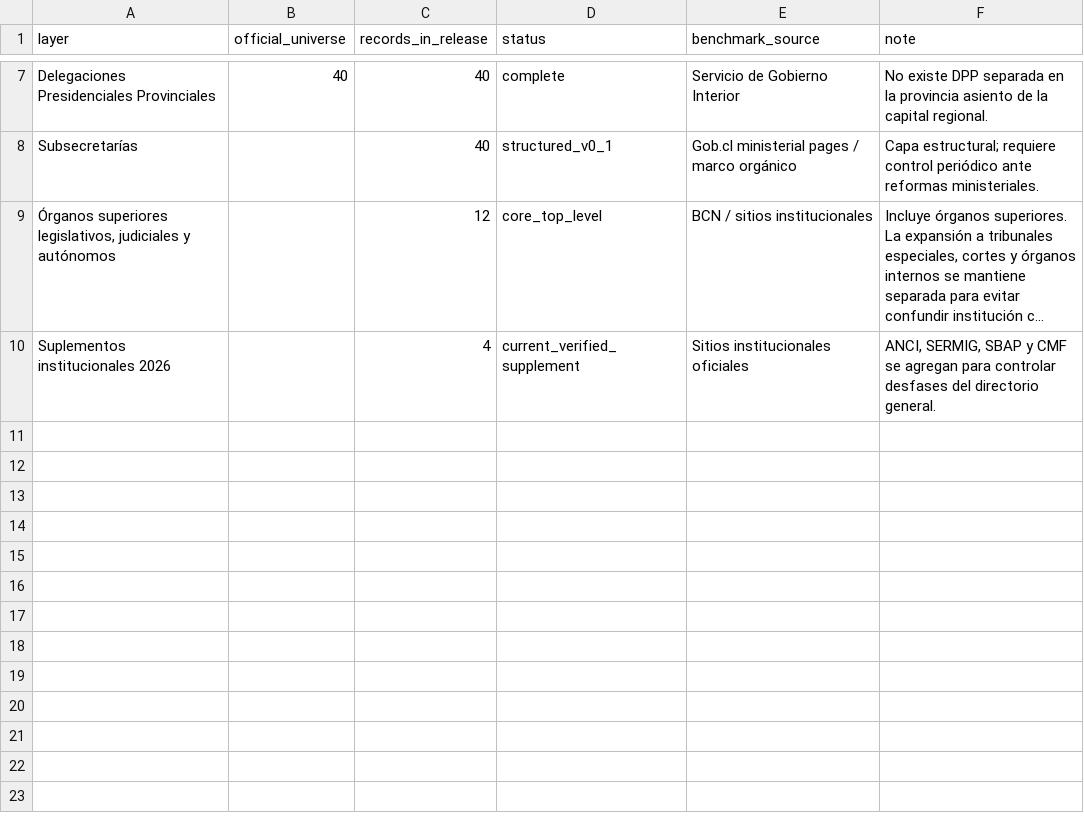
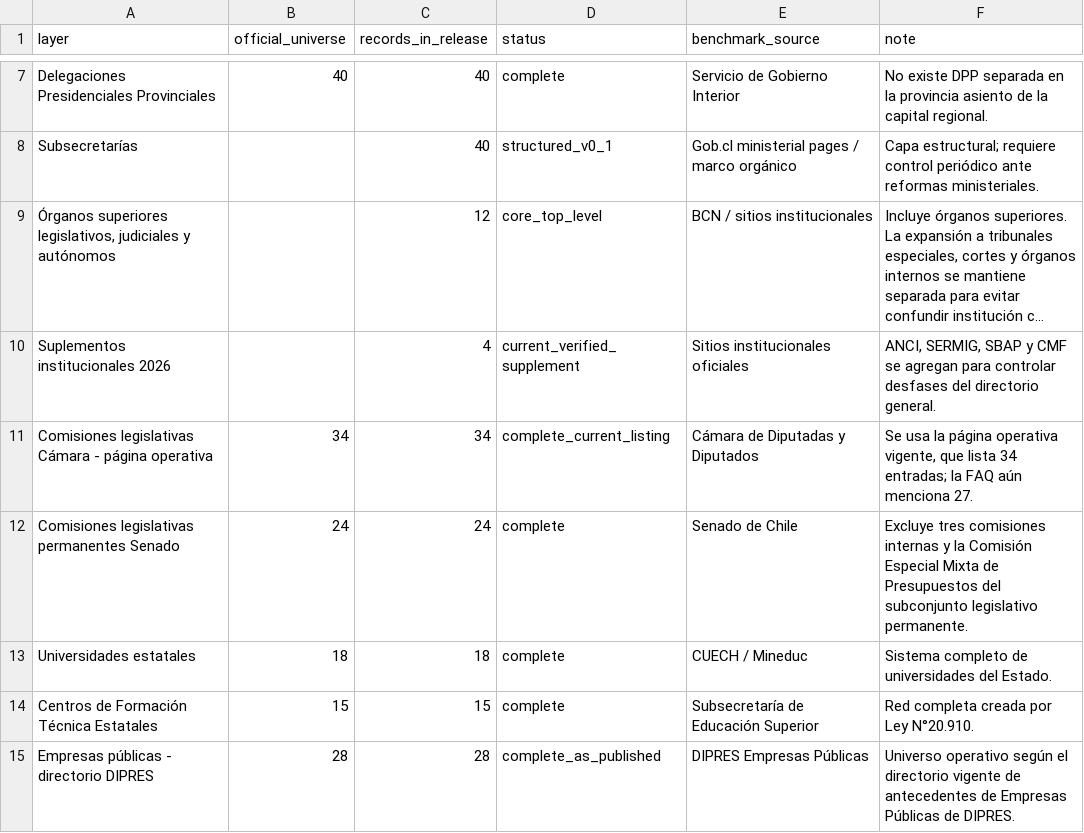
Before and after one commit to selguetagodoy/latin-america-digital-infrastructure, a CSV file: public-affairs/chile-state-institutional-map/data/coverage_audit.csv, drawn as a sheet; only a part is shown, gaps mark what is left out; long unchanged cells end in …; the diff names each change by its address in the sheet, - before the commit and + after, or states it on an @@ line.

Commit message:
Expand coverage audit to commissions, state education and public enterprises

```diff
--- a/public-affairs/chile-state-institutional-map/data/coverage_audit.csv
+++ b/public-affairs/chile-state-institutional-map/data/coverage_audit.csv
+row 11: Comisiones legislativas Cámara - página operativa | 34 | 34 | complete_current_listing | Cámara de Diputadas y Diputados | Se usa la página operativa vigente, que lista 34 entradas; la FAQ aún menciona 27.
+row 12: Comisiones legislativas permanentes Senado | 24 | 24 | complete | Senado de Chile | Excluye tres comisiones internas y la Comisión Especial Mixta de Presupuestos del subconjunto legislativo permanente.
+row 13: Universidades estatales | 18 | 18 | complete | CUECH / Mineduc | Sistema completo de universidades del Estado.
+row 14: Centros de Formación Técnica Estatales | 15 | 15 | complete | Subsecretaría de Educación Superior | Red completa creada por Ley N°20.910.
+row 15: Empresas públicas - directorio DIPRES | 28 | 28 | complete_as_published | DIPRES Empresas Públicas | Universo operativo según el directorio vigente de antecedentes de Empresas Públicas de DIPRES.
```
